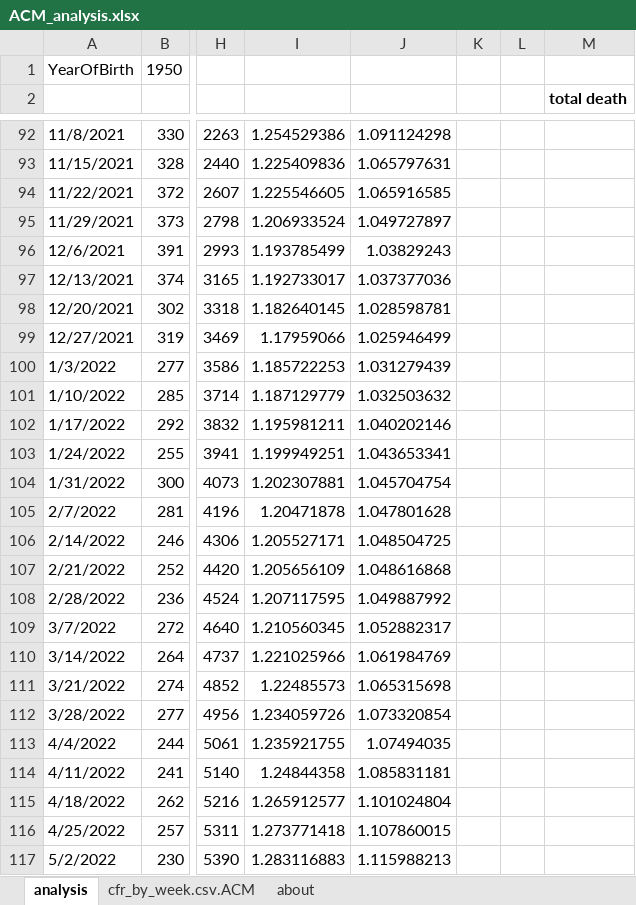
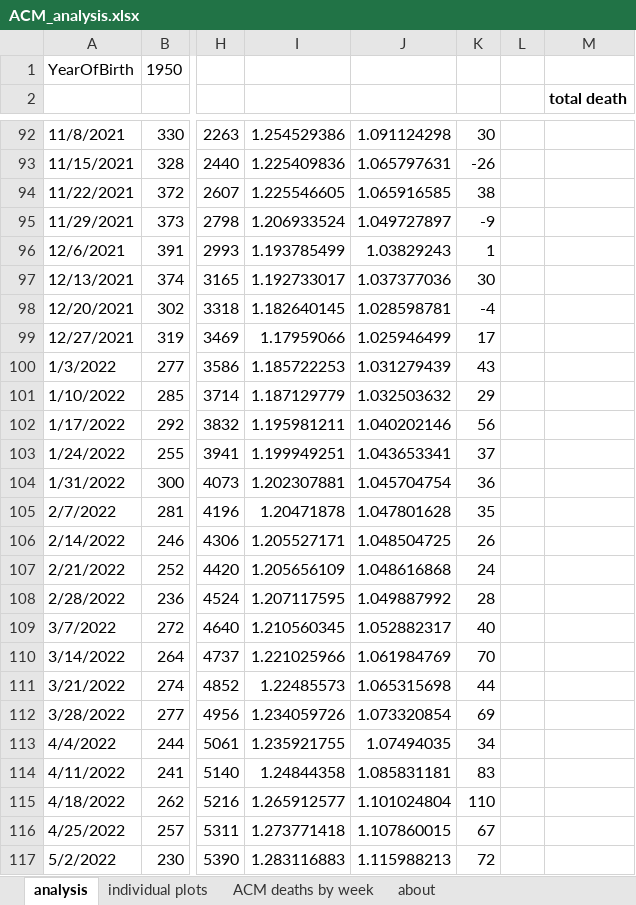
Before and after one commit to skirsch/Czech, an Excel workbook: analysis/ACM_analysis.xlsx, sheet analysis, drawn as a sheet; only a part is shown, gaps mark what is left out; values as stored, in another font and other column widths than the file's, no borders; charts and pictures not drawn; the diff covers the shown part only; the diff names each change by its address in the sheet, - before the commit and + after, or states it on an @@ line.

Commit message:
updated acm analysis

```diff
--- a/analysis/ACM_analysis.xlsx (sheet analysis)
+++ b/analysis/ACM_analysis.xlsx (sheet analysis)
-sheet tab: cfr_by_week.csv.ACM
+sheet tab: ACM deaths by week
+sheet tab: individual plots
-K92: (empty)
+K92: 30
-K93: (empty)
+K93: -26
-K94: (empty)
+K94: 38
-K95: (empty)
+K95: -9
-K96: (empty)
+K96: 1
-K97: (empty)
+K97: 30
-K98: (empty)
+K98: -4
-K99: (empty)
+K99: 17
-K100: (empty)
+K100: 43
-K101: (empty)
+K101: 29
-K102: (empty)
+K102: 56
-K103: (empty)
+K103: 37
-K104: (empty)
+K104: 36
-K105: (empty)
+K105: 35
-K106: (empty)
+K106: 26
-K107: (empty)
+K107: 24
-K108: (empty)
+K108: 28
-K109: (empty)
+K109: 40
-K110: (empty)
+K110: 70
-K111: (empty)
+K111: 44
-K112: (empty)
+K112: 69
-K113: (empty)
+K113: 34
-K114: (empty)
+K114: 83
-K115: (empty)
+K115: 110
-K116: (empty)
+K116: 67
-K117: (empty)
+K117: 72
```
Also changed, not shown: 66 edited cells and cell formats elsewhere in this sheet, charts or pictures.
